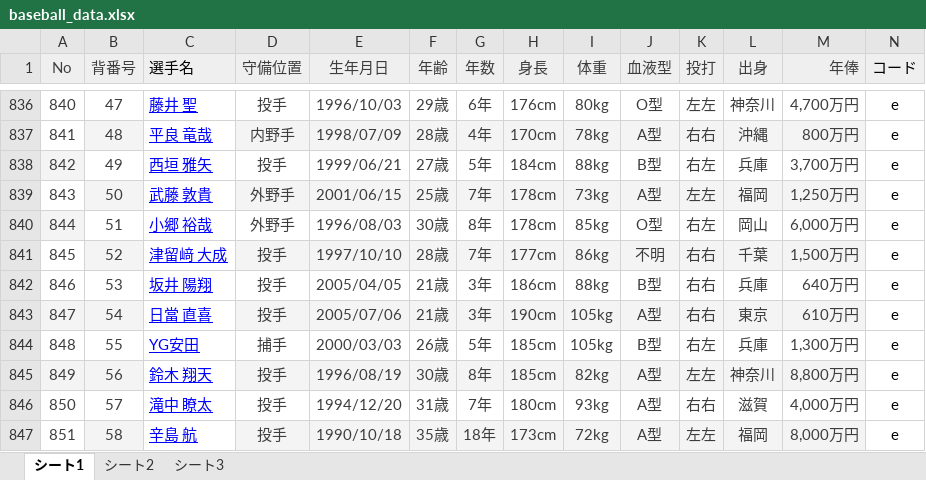
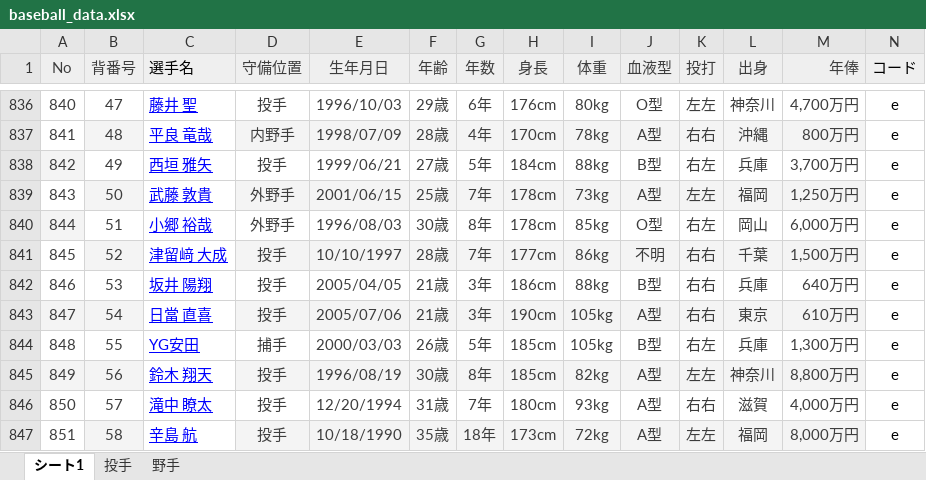
Before and after one commit to fuji210320-takatora/baseballquiz, an Excel workbook: baseball_data.xlsx, sheet シート1, drawn as a sheet; only a part is shown, gaps mark what is left out; values as stored, in another font and other column widths than the file's, no borders; charts and pictures not drawn; the diff covers the shown part only; the diff names each change by its address in the sheet, - before the commit and + after, or states it on an @@ line.

Commit message:
Add files via upload

```diff
--- a/baseball_data.xlsx (sheet シート1)
+++ b/baseball_data.xlsx (sheet シート1)
-sheet tab: シート2
+sheet tab: 投手
-sheet tab: シート3
+sheet tab: 野手
-E841 (生年月日): 1997/10/10
+E841 (生年月日): 10/10/1997
-E846 (生年月日): 1994/12/20
+E846 (生年月日): 12/20/1994
-E847 (生年月日): 1990/10/18
+E847 (生年月日): 10/18/1990
```
Also changed, not shown: 157 edited cells elsewhere in this sheet, sheet 投手, sheet 野手, charts or pictures.
